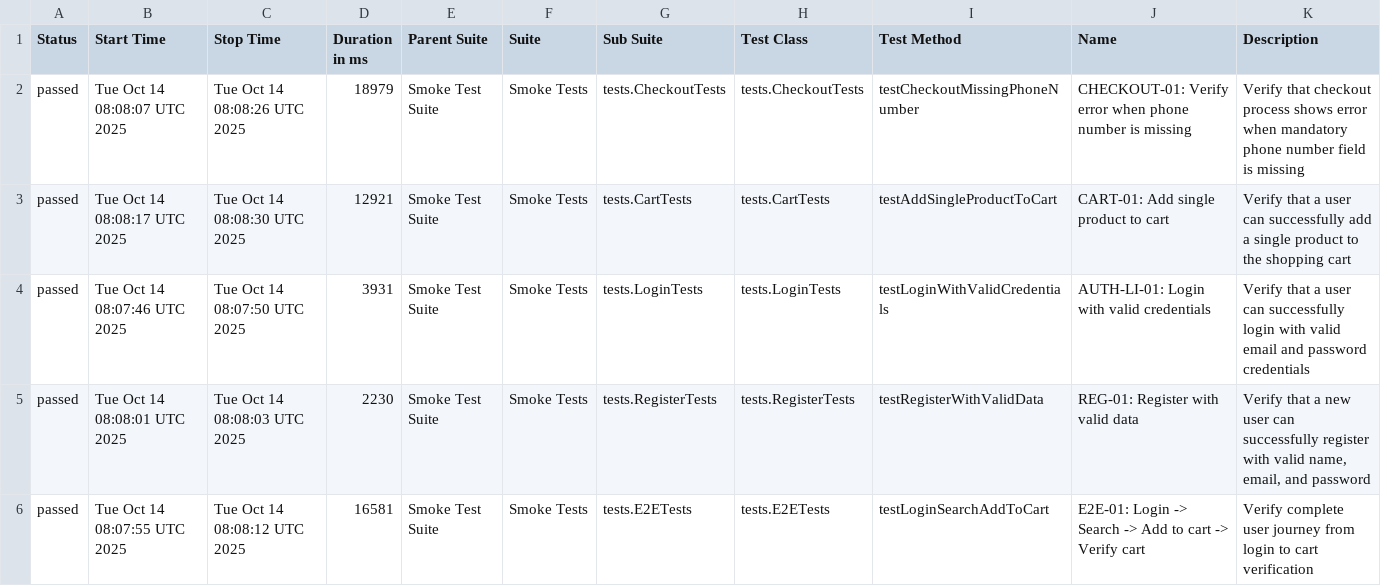
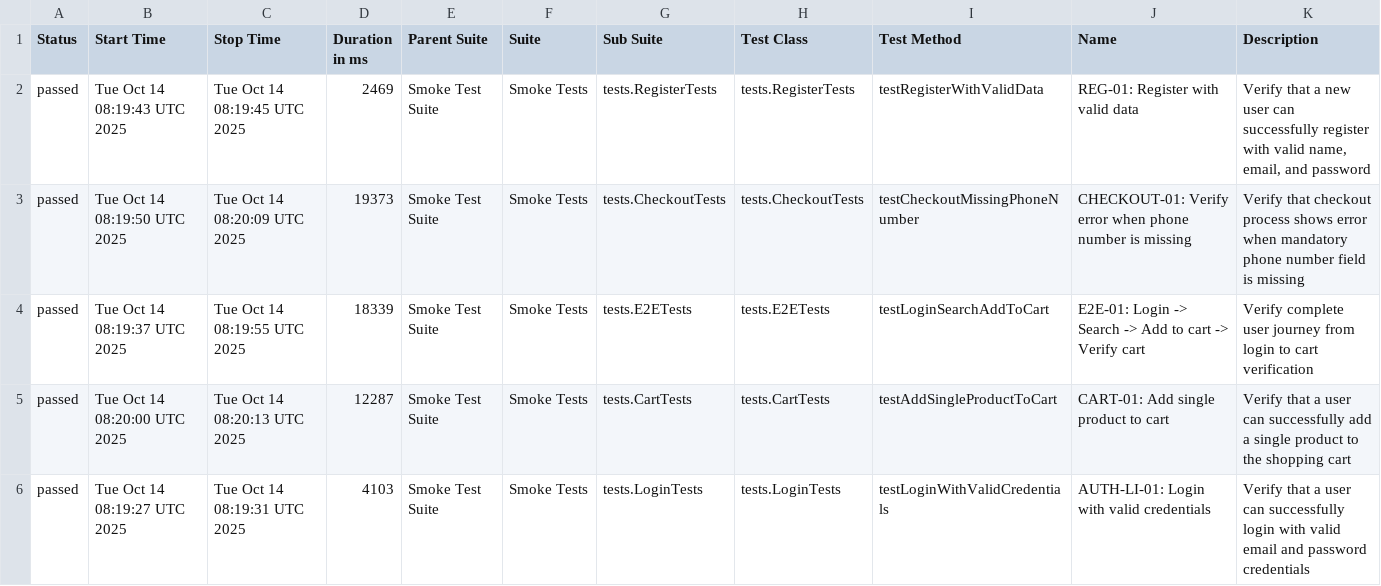
Before and after one commit to Vinhhoang-1312/Selenium_TNC, a CSV file: data/suites.csv, drawn as a sheet.

```diff
--- a/data/suites.csv
+++ b/data/suites.csv
@@ -1,6 +1,6 @@
 "Status","Start Time","Stop Time","Duration in ms","Parent Suite","Suite","Sub Suite","Test Class","Test Method","Name","Description"
-"passed","Tue Oct 14 08:08:07 UTC 2025","Tue Oct 14 08:08:26 UTC 2025","18979","Smoke Test Suite","Smoke Tests","tests.CheckoutTests","tests.CheckoutTests","testCheckoutMissingPhoneNumber","CHECKOUT-01: Verify error when phone number is missing","Verify that checkout process shows error when mandatory phone number field is missing"
-"passed","Tue Oct 14 08:08:17 UTC 2025","Tue Oct 14 08:08:30 UTC 2025","12921","Smoke Test Suite","Smoke Tests","tests.CartTests","tests.CartTests","testAddSingleProductToCart","CART-01: Add single product to cart","Verify that a user can successfully add a single product to the shopping cart"
-"passed","Tue Oct 14 08:07:46 UTC 2025","Tue Oct 14 08:07:50 UTC 2025","3931","Smoke Test Suite","Smoke Tests","tests.LoginTests","tests.LoginTests","testLoginWithValidCredentials","AUTH-LI-01: Login with valid credentials","Verify that a user can successfully login with valid email and password credentials"
-"passed","Tue Oct 14 08:08:01 UTC 2025","Tue Oct 14 08:08:03 UTC 2025","2230","Smoke Test Suite","Smoke Tests","tests.RegisterTests","tests.RegisterTests","testRegisterWithValidData","REG-01: Register with valid data","Verify that a new user can successfully register with valid name, email, and password"
-"passed","Tue Oct 14 08:07:55 UTC 2025","Tue Oct 14 08:08:12 UTC 2025","16581","Smoke Test Suite","Smoke Tests","tests.E2ETests","tests.E2ETests","testLoginSearchAddToCart","E2E-01: Login -> Search -> Add to cart -> Verify cart","Verify complete user journey from login to cart verification"
+"passed","Tue Oct 14 08:19:43 UTC 2025","Tue Oct 14 08:19:45 UTC 2025","2469","Smoke Test Suite","Smoke Tests","tests.RegisterTests","tests.RegisterTests","testRegisterWithValidData","REG-01: Register with valid data","Verify that a new user can successfully register with valid name, email, and password"
+"passed","Tue Oct 14 08:19:50 UTC 2025","Tue Oct 14 08:20:09 UTC 2025","19373","Smoke Test Suite","Smoke Tests","tests.CheckoutTests","tests.CheckoutTests","testCheckoutMissingPhoneNumber","CHECKOUT-01: Verify error when phone number is missing","Verify that checkout process shows error when mandatory phone number field is missing"
+"passed","Tue Oct 14 08:19:37 UTC 2025","Tue Oct 14 08:19:55 UTC 2025","18339","Smoke Test Suite","Smoke Tests","tests.E2ETests","tests.E2ETests","testLoginSearchAddToCart","E2E-01: Login -> Search -> Add to cart -> Verify cart","Verify complete user journey from login to cart verification"
+"passed","Tue Oct 14 08:20:00 UTC 2025","Tue Oct 14 08:20:13 UTC 2025","12287","Smoke Test Suite","Smoke Tests","tests.CartTests","tests.CartTests","testAddSingleProductToCart","CART-01: Add single product to cart","Verify that a user can successfully add a single product to the shopping cart"
+"passed","Tue Oct 14 08:19:27 UTC 2025","Tue Oct 14 08:19:31 UTC 2025","4103","Smoke Test Suite","Smoke Tests","tests.LoginTests","tests.LoginTests","testLoginWithValidCredentials","AUTH-LI-01: Login with valid credentials","Verify that a user can successfully login with valid email and password credentials"
```
Also changed, not shown: data/behaviors.csv, 28 other files.
